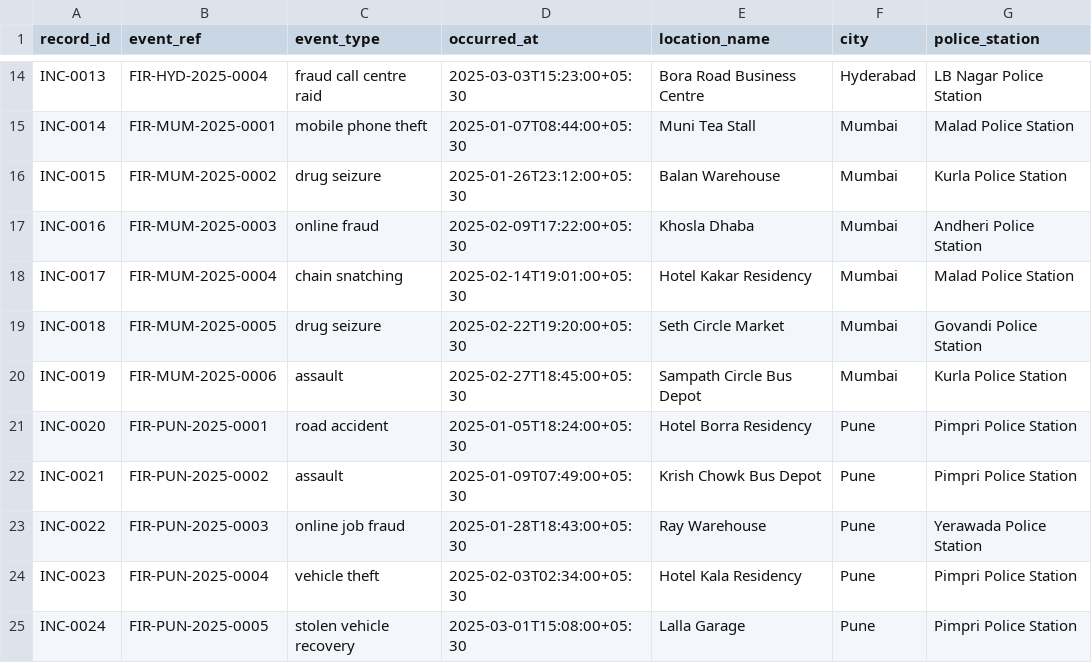
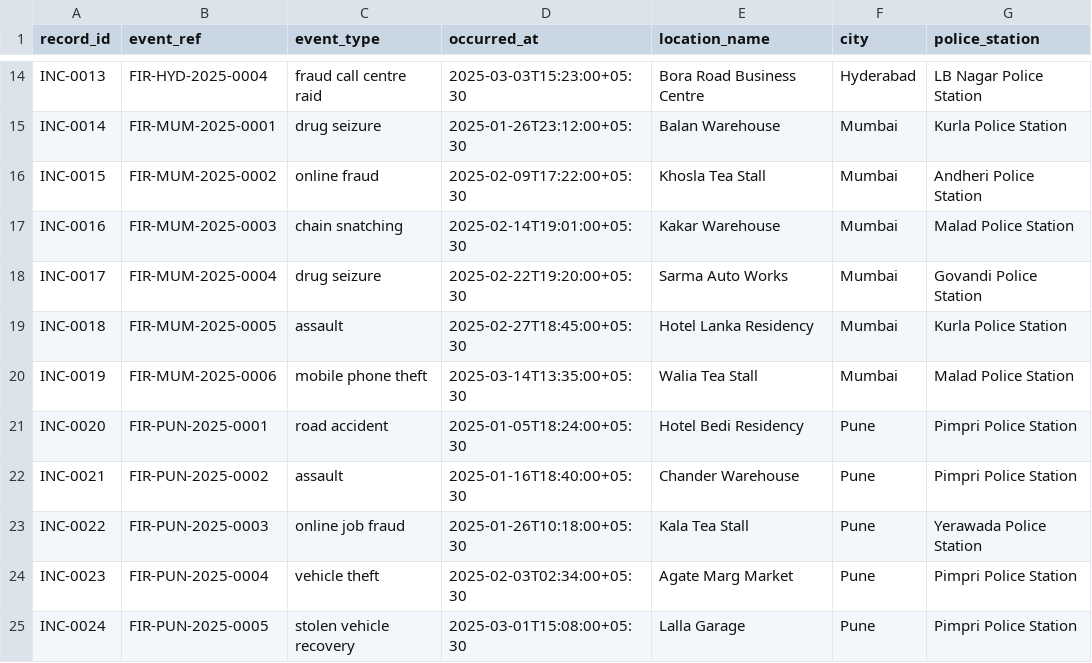
Before and after one commit to RitvikMalhotra/Veritas-Chain, a CSV file: data/structured/incident_register.csv, drawn as a sheet; only a part is shown, gaps mark what is left out; the diff covers the shown part only; the diff names each change by its address in the sheet, - before the commit and + after, or states it on an @@ line.

```diff
--- a/data/structured/incident_register.csv
+++ b/data/structured/incident_register.csv
-C15 (event_type): mobile phone theft
+C15 (event_type): drug seizure
-D15 (occurred_at): 2025-01-07T08:44:00+05:30
+D15 (occurred_at): 2025-01-26T23:12:00+05:30
-E15 (location_name): Muni Tea Stall
+E15 (location_name): Balan Warehouse
-G15 (police_station): Malad Police Station
+G15 (police_station): Kurla Police Station
-C16 (event_type): drug seizure
+C16 (event_type): online fraud
-D16 (occurred_at): 2025-01-26T23:12:00+05:30
+D16 (occurred_at): 2025-02-09T17:22:00+05:30
-E16 (location_name): Balan Warehouse
+E16 (location_name): Khosla Tea Stall
-G16 (police_station): Kurla Police Station
+G16 (police_station): Andheri Police Station
-C17 (event_type): online fraud
+C17 (event_type): chain snatching
-D17 (occurred_at): 2025-02-09T17:22:00+05:30
+D17 (occurred_at): 2025-02-14T19:01:00+05:30
-E17 (location_name): Khosla Dhaba
+E17 (location_name): Kakar Warehouse
-G17 (police_station): Andheri Police Station
+G17 (police_station): Malad Police Station
-C18 (event_type): chain snatching
+C18 (event_type): drug seizure
-D18 (occurred_at): 2025-02-14T19:01:00+05:30
+D18 (occurred_at): 2025-02-22T19:20:00+05:30
-E18 (location_name): Hotel Kakar Residency
+E18 (location_name): Sarma Auto Works
-G18 (police_station): Malad Police Station
+G18 (police_station): Govandi Police Station
-C19 (event_type): drug seizure
+C19 (event_type): assault
-D19 (occurred_at): 2025-02-22T19:20:00+05:30
+D19 (occurred_at): 2025-02-27T18:45:00+05:30
-E19 (location_name): Seth Circle Market
+E19 (location_name): Hotel Lanka Residency
-G19 (police_station): Govandi Police Station
+G19 (police_station): Kurla Police Station
-C20 (event_type): assault
+C20 (event_type): mobile phone theft
-D20 (occurred_at): 2025-02-27T18:45:00+05:30
+D20 (occurred_at): 2025-03-14T13:35:00+05:30
-E20 (location_name): Sampath Circle Bus Depot
+E20 (location_name): Walia Tea Stall
-G20 (police_station): Kurla Police Station
+G20 (police_station): Malad Police Station
-E21 (location_name): Hotel Borra Residency
+E21 (location_name): Hotel Bedi Residency
-D22 (occurred_at): 2025-01-09T07:49:00+05:30
+D22 (occurred_at): 2025-01-16T18:40:00+05:30
-E22 (location_name): Krish Chowk Bus Depot
+E22 (location_name): Chander Warehouse
-D23 (occurred_at): 2025-01-28T18:43:00+05:30
+D23 (occurred_at): 2025-01-26T10:18:00+05:30
-E23 (location_name): Ray Warehouse
+E23 (location_name): Kala Tea Stall
-E24 (location_name): Hotel Kala Residency
+E24 (location_name): Agate Marg Market
```
Also changed, not shown: 30 edited cells elsewhere in this file, data/structured/bank_accounts.csv, data/structured/company_registry.csv, 53 other files.
